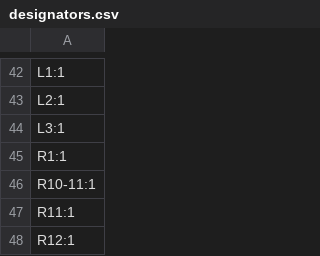
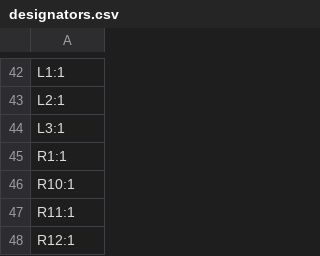
Before and after one commit to BretSimmons/STM32WB-Game-Controller, a CSV file: production/designators.csv, drawn as a sheet; only a part is shown, gaps mark what is left out.

```diff
--- a/production/designators.csv
+++ b/production/designators.csv
@@ -45,3 +45,3 @@ L3:1
 R1:1
-R10-11:1
+R10:1
 R11:1
```
Also changed, not shown: production/bom.csv, production/positions.csv, 7 other files.
